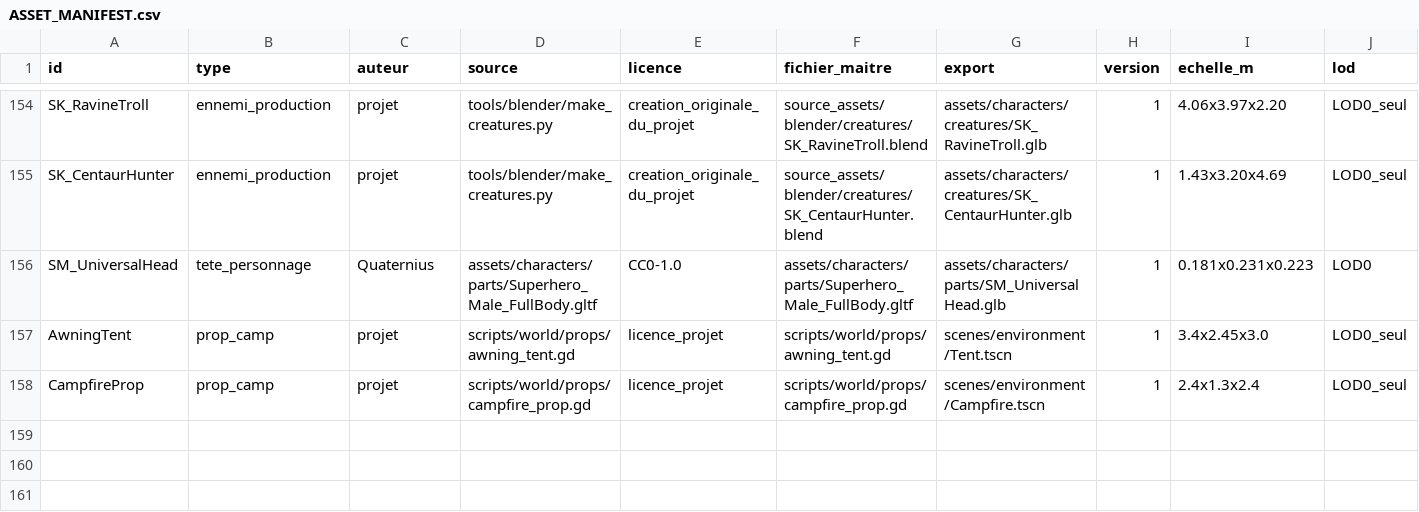
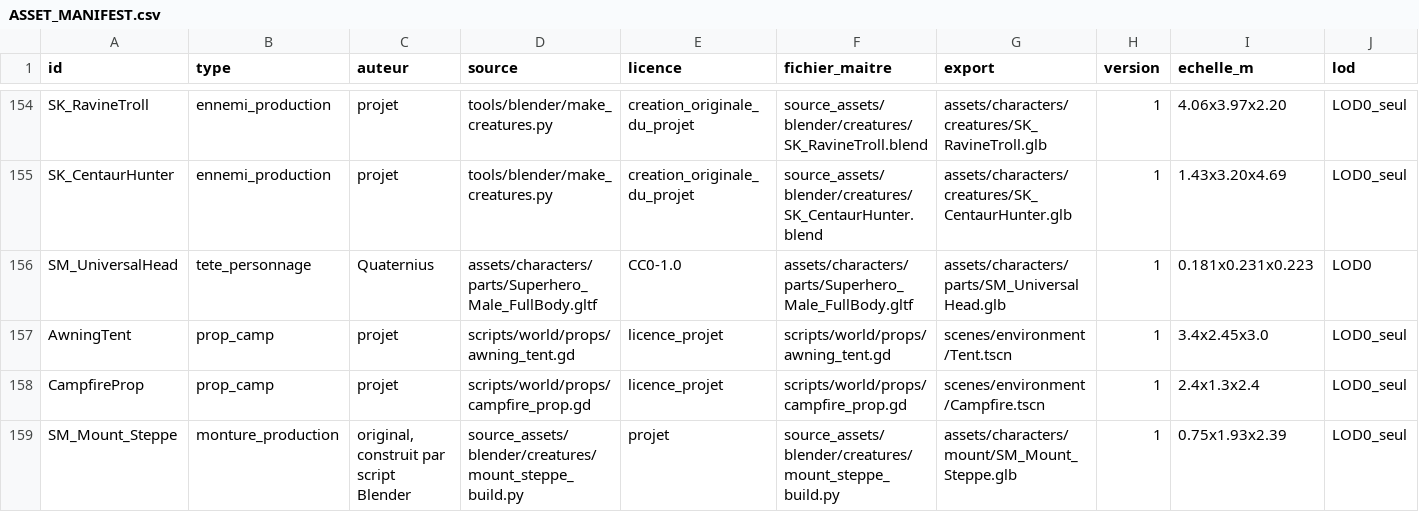
Before and after one commit to istbanbanier/Zelda, a CSV file: docs/assets/ASSET_MANIFEST.csv, drawn as a sheet; only a part is shown, gaps mark what is left out; rows hold the shown columns only; the diff names each change by its address in the sheet, - before the commit and + after, or states it on an @@ line.

```diff
--- a/docs/assets/ASSET_MANIFEST.csv
+++ b/docs/assets/ASSET_MANIFEST.csv
+row 159: SM_Mount_Steppe | monture_production | original, construit par script Blender | source_assets/blender/creatures/mount_steppe_build.py | projet | source_assets/blender/creatures/mount_steppe_build.py | assets/characters/mount/SM_Mount_Steppe.glb | 1 | 0.75x1.93x2.39 | LOD0_seul
```
Also changed, not shown: 5 other files.
